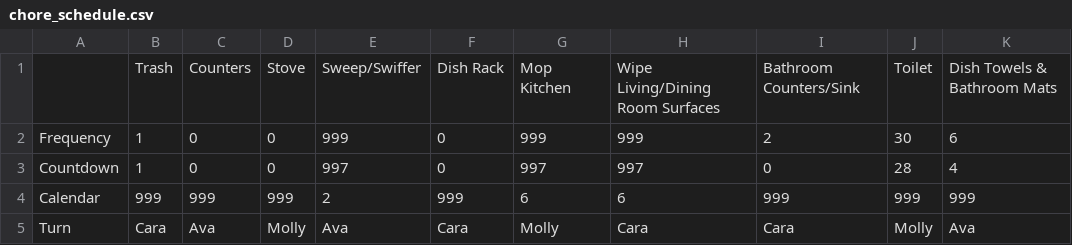
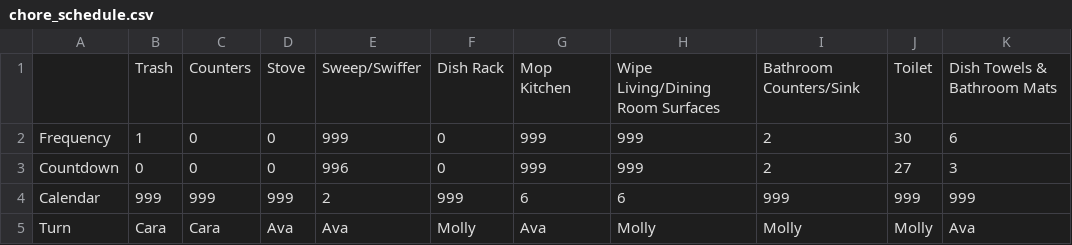
Before and after one commit to adoricko/arthurAIassistant, a CSV file: chore_schedule.csv, drawn as a sheet.

Commit message:
Sent email

```diff
--- a/chore_schedule.csv
+++ b/chore_schedule.csv
@@ -2,4 +2,4 @@
 Frequency,1,0,0,999,0,999,999,2,30,6
-Countdown,1,0,0,997,0,997,997,0,28,4
+Countdown,0,0,0,996,0,999,999,2,27,3
 Calendar,999,999,999,2,999,6,6,999,999,999
-Turn,Cara,Ava,Molly,Ava,Cara,Molly,Cara,Cara,Molly,Ava
+Turn,Cara,Cara,Ava,Ava,Molly,Ava,Molly,Molly,Molly,Ava
```
